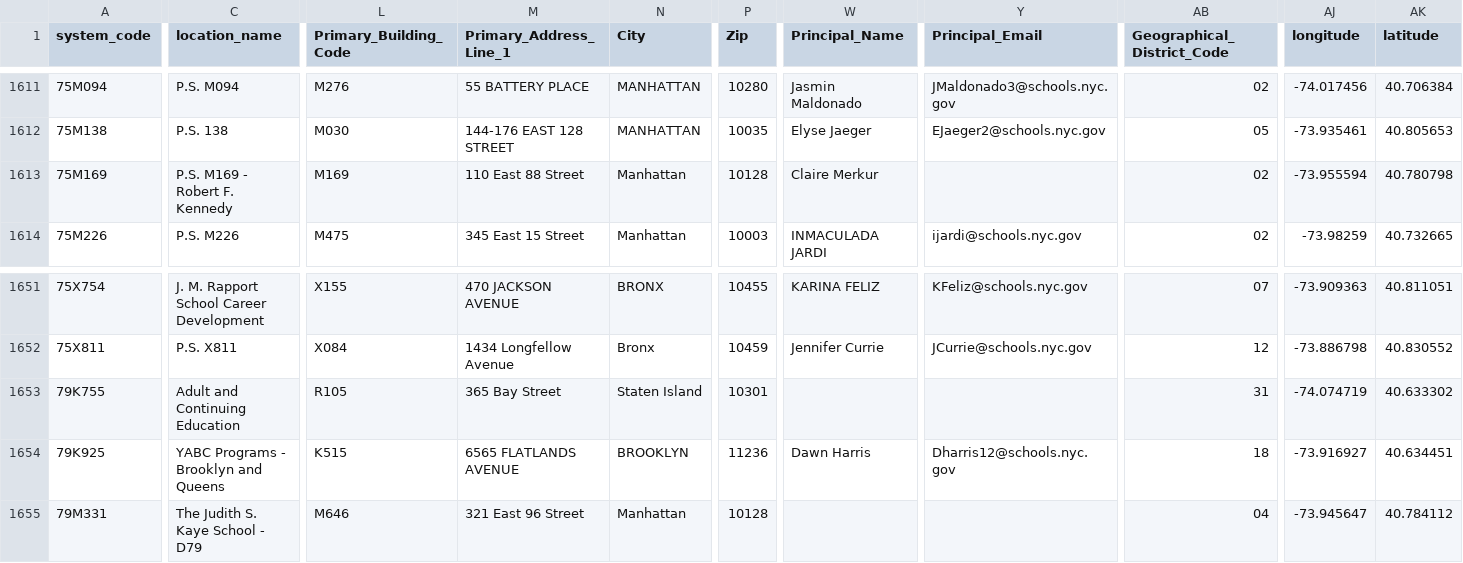
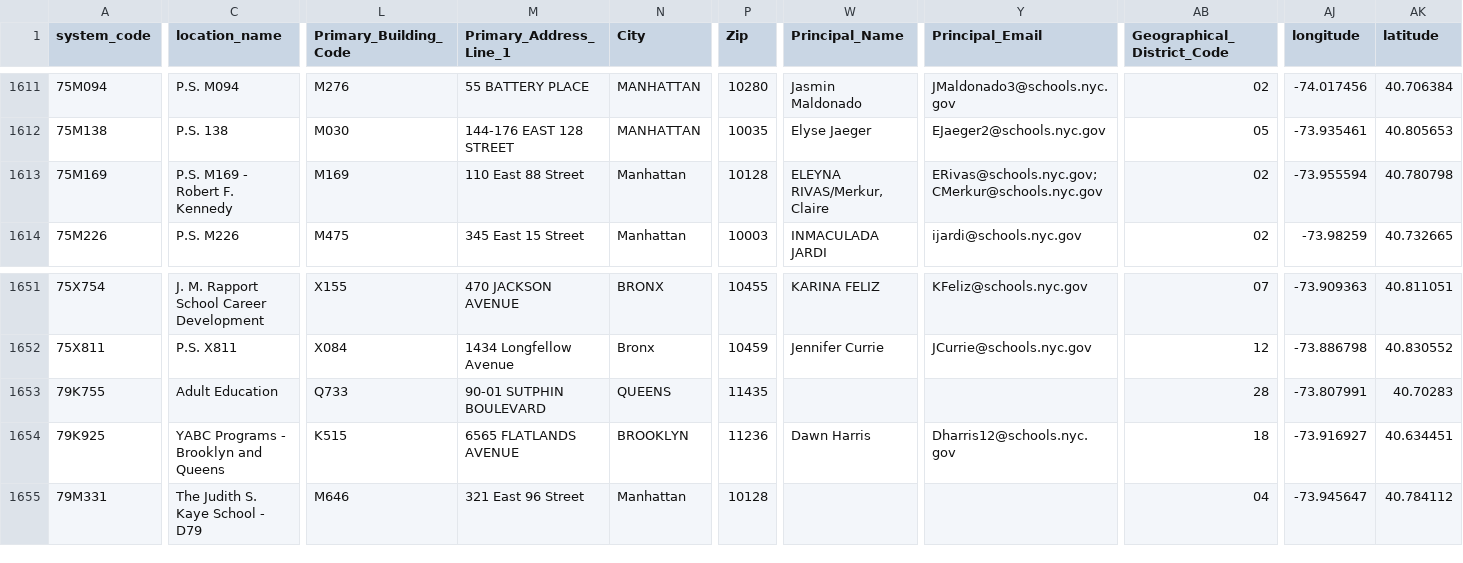
Before and after one commit to dsimoes-doe/LCGMS, a CSV file: LCGMSSupertableTEXT.csv, drawn as a sheet; only a part is shown, gaps mark what is left out; the diff names each change by its address in the sheet, - before the commit and + after, or states it on an @@ line.

Commit message:
Update LCGMSSupertableTEXT.csv

```diff
--- a/LCGMSSupertableTEXT.csv
+++ b/LCGMSSupertableTEXT.csv
-W1613 (Principal_Name): Claire Merkur
+W1613 (Principal_Name): ELEYNA RIVAS/Merkur, Claire
-Y1613 (Principal_Email): (empty)
+Y1613 (Principal_Email): ERivas@schools.nyc.gov; CMerkur@schools.nyc.gov
-C1653 (location_name): Adult and Continuing Education
+C1653 (location_name): Adult Education
-L1653 (Primary_Building_Code): R105
+L1653 (Primary_Building_Code): Q733
-M1653 (Primary_Address_Line_1): 365 Bay Street
+M1653 (Primary_Address_Line_1): 90-01 SUTPHIN BOULEVARD
-N1653 (City): Staten Island
+N1653 (City): QUEENS
-P1653 (Zip): 10301
+P1653 (Zip): 11435
-AB1653 (Geographical_District_Code): 31
+AB1653 (Geographical_District_Code): 28
-AJ1653 (longitude): -74.074719
+AJ1653 (longitude): -73.807991
-AK1653 (latitude): 40.633302
+AK1653 (latitude): 40.70283
```
